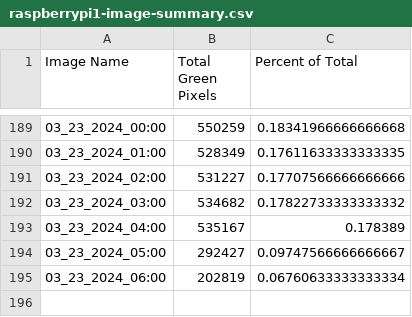
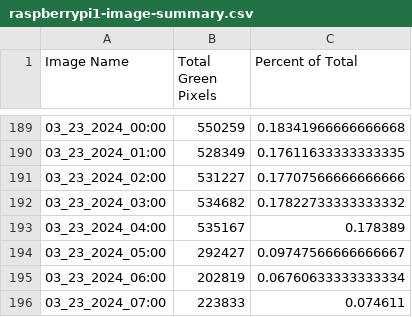
Before and after one commit to evanmarlo/pixel-analysis-logging, a CSV file: raspberrypi1-image-summary.csv, drawn as a sheet; only a part is shown, gaps mark what is left out; the diff names each change by its address in the sheet, - before the commit and + after, or states it on an @@ line.

Commit message:
Automated push from raspberrypi1

```diff
--- a/raspberrypi1-image-summary.csv
+++ b/raspberrypi1-image-summary.csv
+row 196: 03_23_2024_07:00 | 223833 | 0.074611
```
Also changed, not shown: 2 other files.
